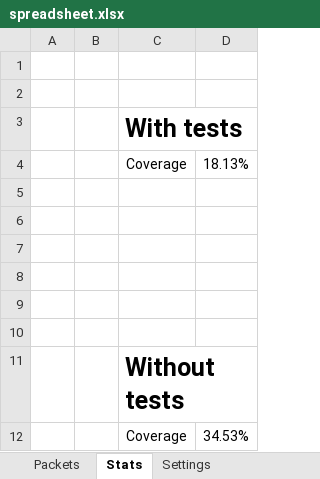
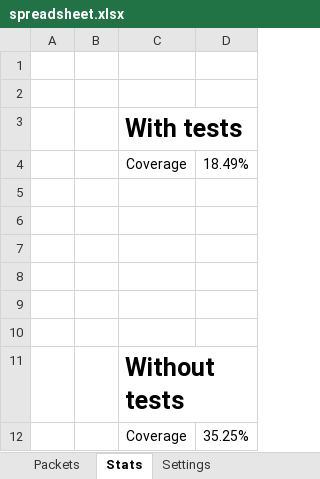
Before and after one commit to OscarNOW/minecraft-server, an Excel workbook: progress/spreadsheet/spreadsheet.xlsx, sheet Stats, drawn as a sheet; values as stored, in another font and other column widths than the file's, no borders; conditional formats not drawn; the diff names each change by its address in the sheet, - before the commit and + after, or states it on an @@ line.

Commit message:
Updated spreadsheet

```diff
--- a/progress/spreadsheet/spreadsheet.xlsx (sheet Stats)
+++ b/progress/spreadsheet/spreadsheet.xlsx (sheet Stats)
-D4: 18.13%
+D4: 18.49%
-D12: 34.53%
+D12: 35.25%
```
Also changed, not shown: sheet Packets.
